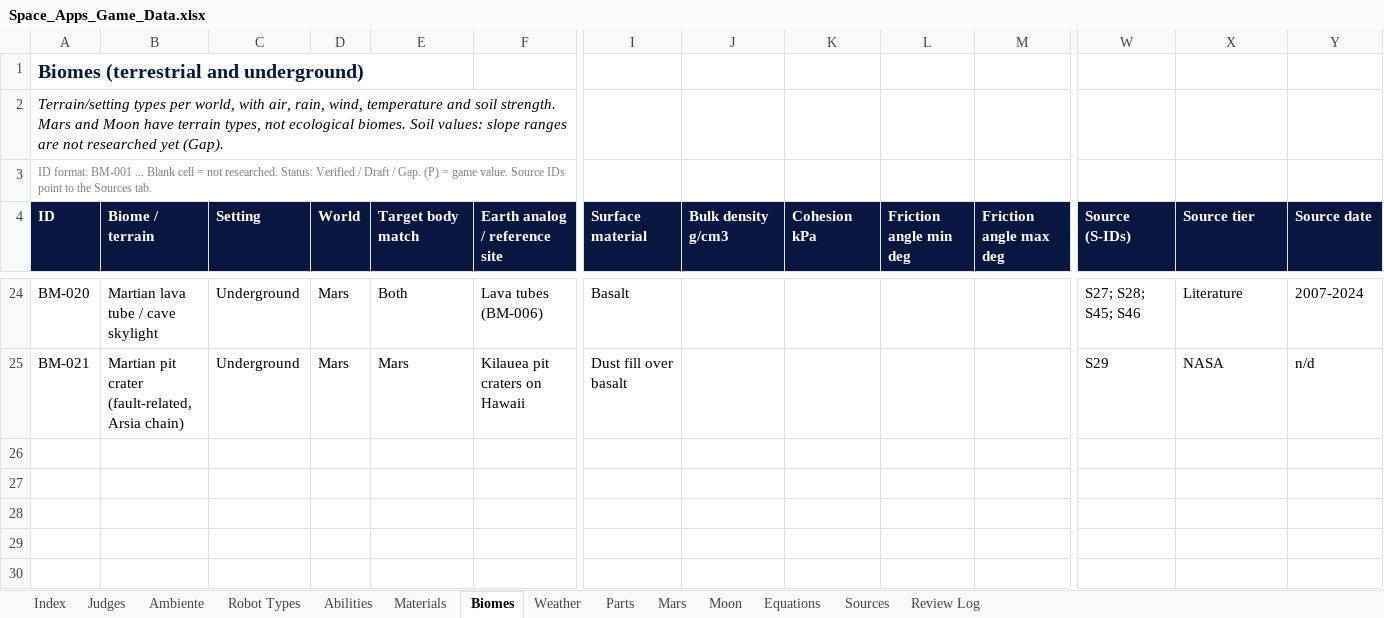
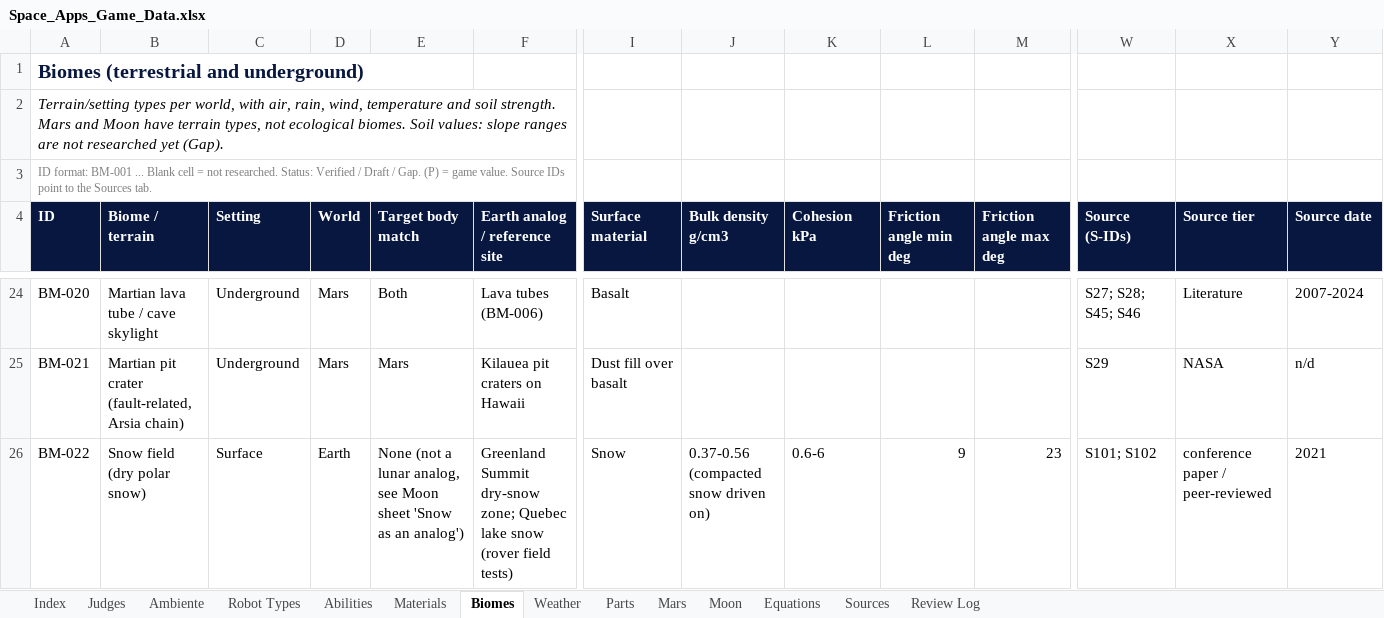
Before and after one commit to Niettzche/spaceapps-2026, an Excel workbook: docs/taller/Space_Apps_Game_Data.xlsx, sheet Biomes, drawn as a sheet; only a part is shown, gaps mark what is left out; values as stored, in another font and other column widths than the file's, no borders; conditional formats and table styles not drawn; rows hold the shown columns only; the diff names each change by its address in the sheet, - before the commit and + after, or states it on an @@ line.

```diff
--- a/docs/taller/Space_Apps_Game_Data.xlsx (sheet Biomes)
+++ b/docs/taller/Space_Apps_Game_Data.xlsx (sheet Biomes)
+row 26: BM-022 | Snow field (dry polar snow) | Surface | Earth | None (not a lunar analog, see Moon sheet 'Snow as an analog') | Greenland Summit dry-snow zone; Quebec lake snow (rover field tests) | Snow | 0.37-0.56 (compacted snow driven on) | 0.6-6 | 9 | 23 | S101; S102 | conference paper / peer-reviewed | 2021
```
Also changed, not shown: sheet Mars, sheet Moon, sheet Sources, sheet Review Log, 1 other file.
